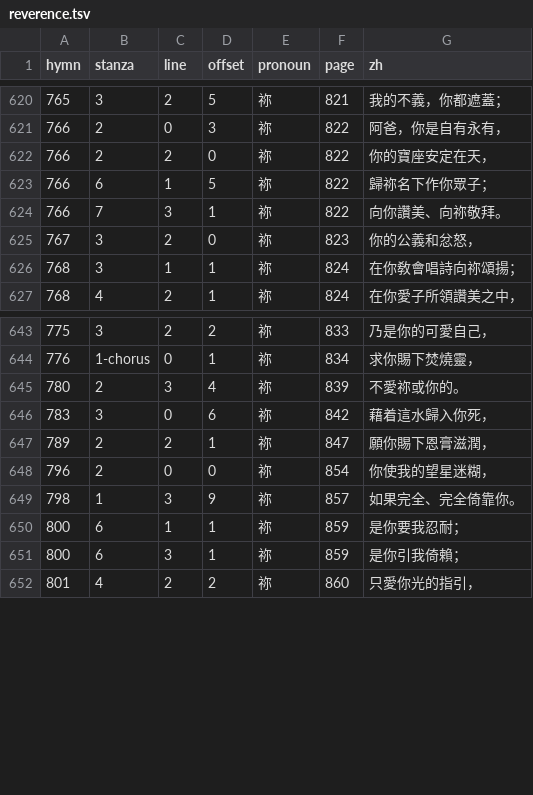
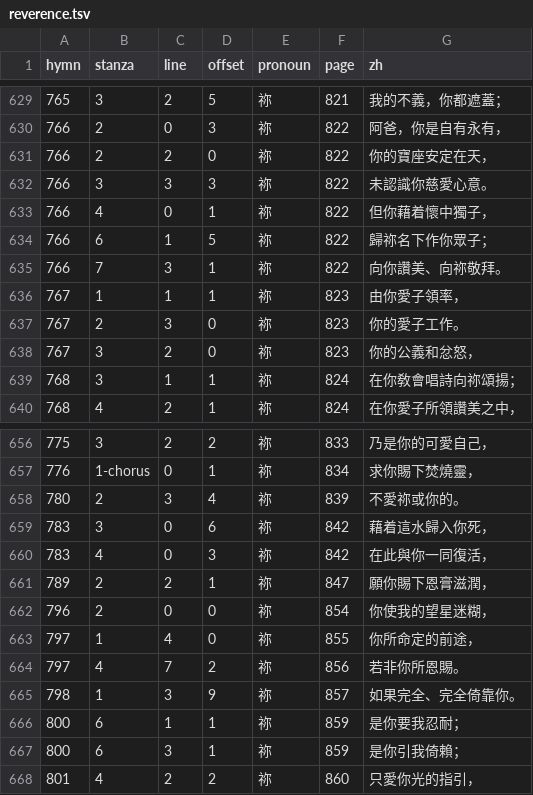
Before and after one commit to ickc/selected-hymns-and-songs, a TSV file: data/reverence.tsv, drawn as a sheet; only a part is shown, gaps mark what is left out; the diff covers the shown part only.

```diff
--- a/data/reverence.tsv
+++ b/data/reverence.tsv
@@ -622,4 +631,8 @@ hymn	stanza	line	offset	pronoun	page	zh
 766	2	2	0	祢	822	你的寶座安定在天，
+766	3	3	3	祢	822	未認識你慈愛心意。
+766	4	0	1	祢	822	但你藉着懷中獨子，
 766	6	1	5	祢	822	歸祢名下作你眾子；
 766	7	3	1	祢	822	向你讚美、向祢敬拜。
+767	1	1	1	祢	823	由你愛子領率，
+767	2	3	0	祢	823	你的愛子工作。
 767	3	2	0	祢	823	你的公義和忿怒，
@@ -646,4 +659,7 @@ hymn	stanza	line	offset	pronoun	page	zh
 783	3	0	6	祢	842	藉着這水歸入你死，
+783	4	0	3	祢	842	在此與你一同復活，
 789	2	2	1	祢	847	願你賜下恩膏滋潤，
 796	2	0	0	祢	854	你使我的望星迷糊，
+797	1	4	0	祢	855	你所命定的前途，
+797	4	7	2	祢	856	若非你所恩賜。
 798	1	3	9	祢	857	如果完全、完全倚靠你。
```
Also changed, not shown: 14 added rows elsewhere in this file, 9 other files.
